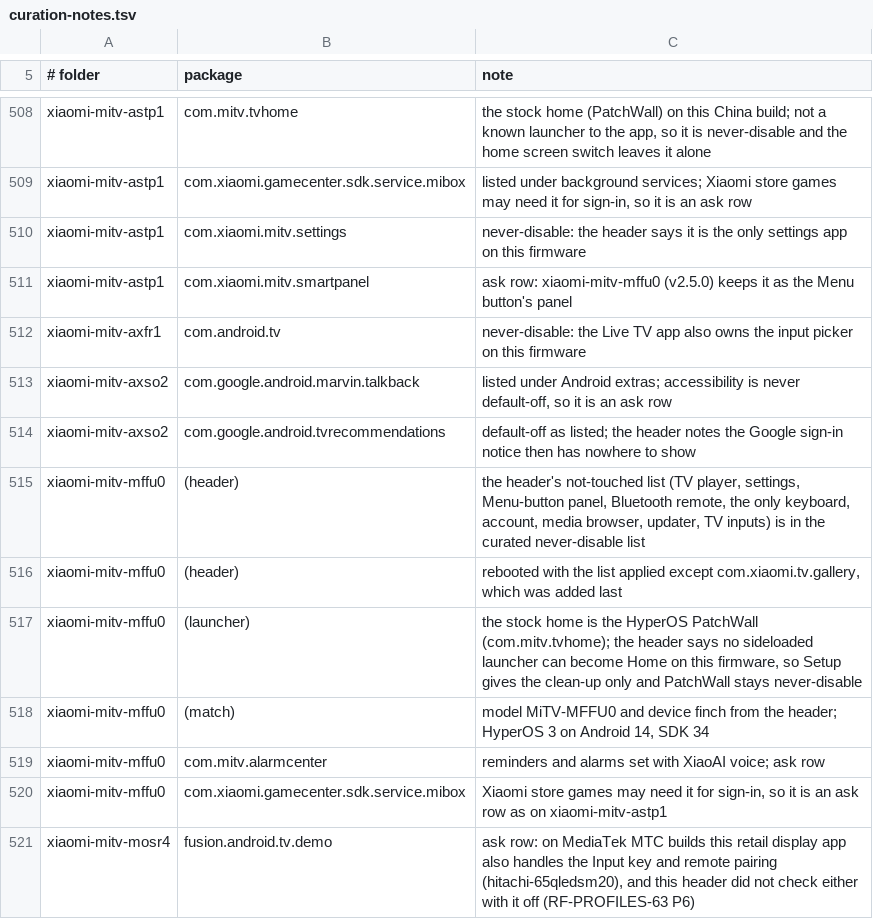
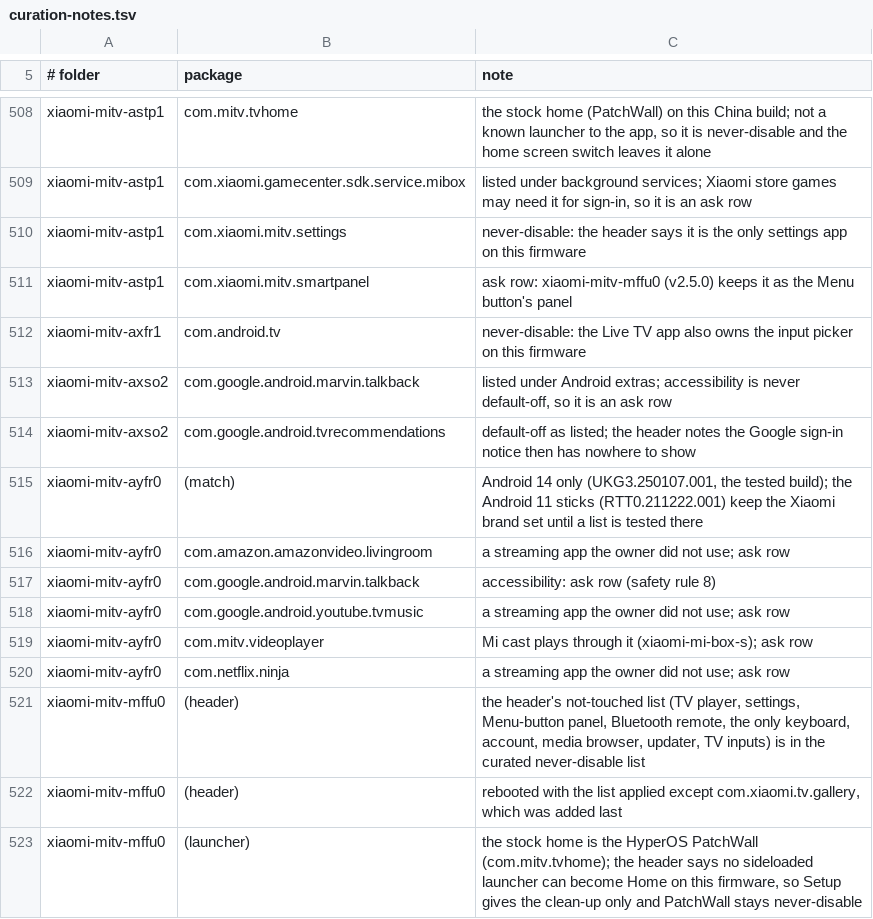
Before and after one commit to 3doxupox/cleanyourtv-app, a TSV file: core/spec/upstream-feedback/curation-notes.tsv, drawn as a sheet; only a part is shown, gaps mark what is left out; the shorter side is filled out with more unchanged rows; the diff names each change by its address in the sheet, - before the commit and + after, or states it on an @@ line.

Commit message:
Profiles: xiaomi-mitv-ayfr0, the Xiaomi TV Stick 4K on Android 14 only (b06ab21)

```diff
--- a/core/spec/upstream-feedback/curation-notes.tsv
+++ b/core/spec/upstream-feedback/curation-notes.tsv
+row 515: xiaomi-mitv-ayfr0 | (match) | Android 14 only (UKG3.250107.001, the tested build); the Android 11 sticks (RTT0.211222.001) keep the Xiaomi brand set until a list is tested there
+row 516: xiaomi-mitv-ayfr0 | com.amazon.amazonvideo.livingroom | a streaming app the owner did not use; ask row
+row 517: xiaomi-mitv-ayfr0 | com.google.android.marvin.talkback | accessibility: ask row (safety rule 8)
+row 518: xiaomi-mitv-ayfr0 | com.google.android.youtube.tvmusic | a streaming app the owner did not use; ask row
+row 519: xiaomi-mitv-ayfr0 | com.mitv.videoplayer | Mi cast plays through it (xiaomi-mi-box-s); ask row
+row 520: xiaomi-mitv-ayfr0 | com.netflix.ninja | a streaming app the owner did not use; ask row
```
Also changed, not shown: 5 other files.
